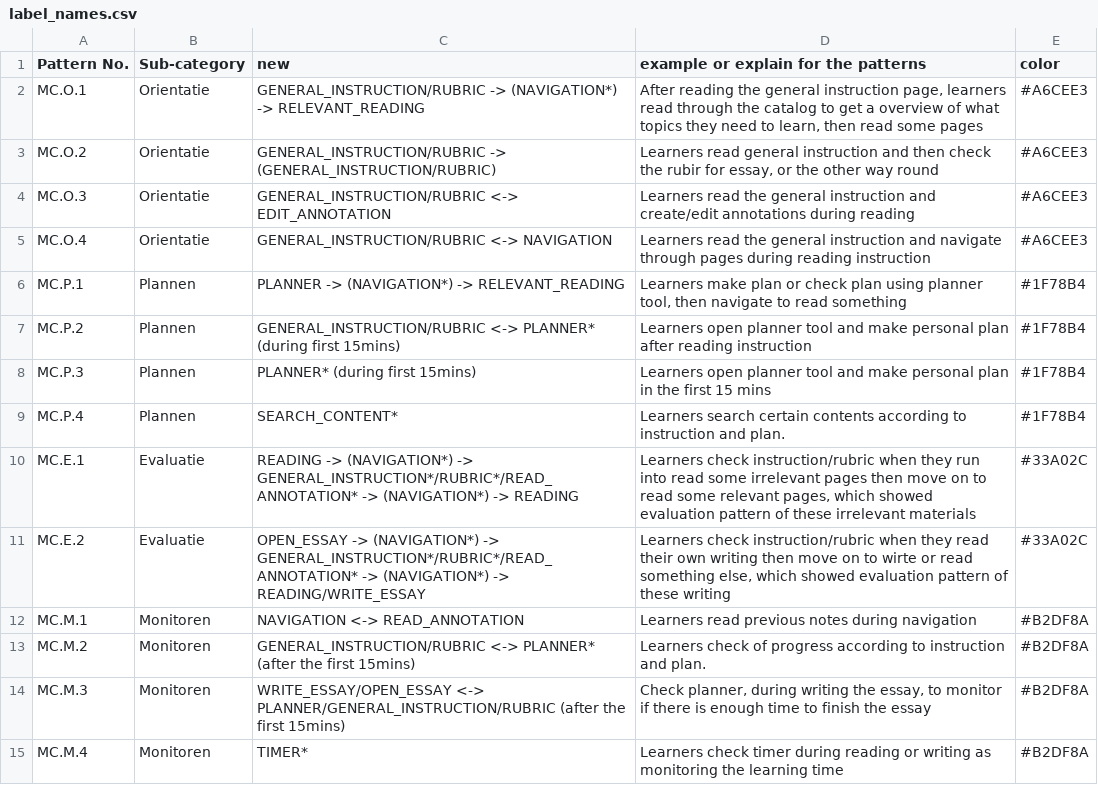
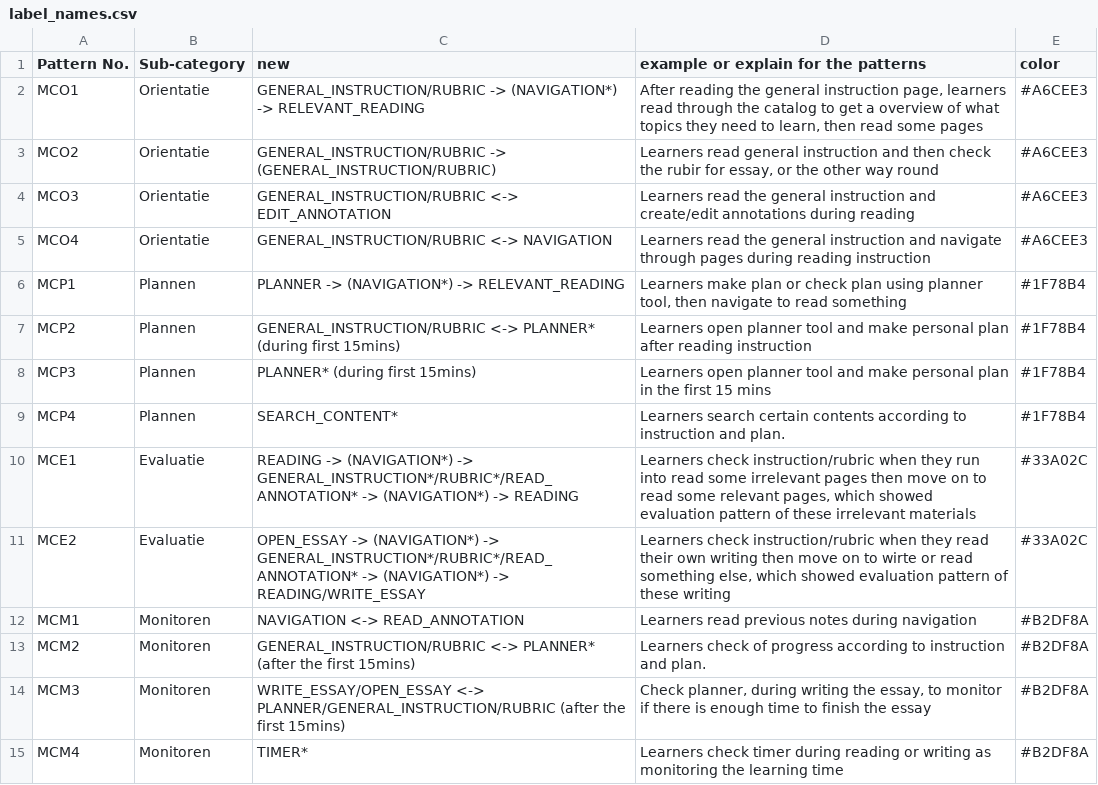
Before and after one commit to andreas-pattichis/srl-api, a CSV file: app/assets/label_names.csv, drawn as a sheet; only a part is shown; the diff covers the shown part only.

```diff
--- a/app/assets/label_names.csv
+++ b/app/assets/label_names.csv
@@ -1,15 +1,15 @@
 Pattern No.,Sub-category,new,example or explain for the patterns,color
-MC.O.1,Orientatie,GENERAL_INSTRUCTION/RUBRIC -> (NAVIGATION*) -> RELEVANT_READING,"After reading the general instruction page, learners read through the catalog to get a overview of what topics they need to learn, then read some pages",#A6CEE3
-MC.O.2,Orientatie,GENERAL_INSTRUCTION/RUBRIC -> (GENERAL_INSTRUCTION/RUBRIC),"Learners read general instruction and then check the rubir for essay, or the other way round",#A6CEE3
-MC.O.3,Orientatie,GENERAL_INSTRUCTION/RUBRIC <-> EDIT_ANNOTATION,Learners read the general instruction and create/edit annotations during reading,#A6CEE3
-MC.O.4,Orientatie,GENERAL_INSTRUCTION/RUBRIC <-> NAVIGATION,Learners read the general instruction and navigate through pages during reading instruction,#A6CEE3
-MC.P.1,Plannen,PLANNER -> (NAVIGATION*) -> RELEVANT_READING,"Learners make plan or check plan using planner tool, then navigate to read something",#1F78B4
-MC.P.2,Plannen,GENERAL_INSTRUCTION/RUBRIC <-> PLANNER* (during first 15mins),Learners open planner tool and make personal plan after reading instruction,#1F78B4
-MC.P.3,Plannen,PLANNER* (during first 15mins),Learners open planner tool and make personal plan in the first 15 mins,#1F78B4
-MC.P.4,Plannen,SEARCH_CONTENT*,Learners search certain contents according to instruction and plan.,#1F78B4
-MC.E.1,Evaluatie,READING -> (NAVIGATION*) -> GENERAL_INSTRUCTION*/RUBRIC*/READ_ANNOTATION* -> (NAVIGATION*) -> READING,"Learners check instruction/rubric when they run into read some irrelevant pages then move on to read some relevant pages, which showed evaluation pattern of these irrelevant materials",#33A02C
-MC.E.2,Evaluatie,OPEN_ESSAY -> (NAVIGATION*) -> GENERAL_INSTRUCTION*/RUBRIC*/READ_ANNOTATION* -> (NAVIGATION*) -> READING/WRITE_ESSAY,"Learners check instruction/rubric when they read their own writing then move on to wirte or read something else, which showed evaluation pattern of these writing",#33A02C
-MC.M.1,Monitoren,NAVIGATION <-> READ_ANNOTATION,Learners read previous notes during navigation,#B2DF8A
-MC.M.2,Monitoren,GENERAL_INSTRUCTION/RUBRIC <-> PLANNER*  (after the first 15mins),Learners check of progress according to instruction and plan.,#B2DF8A
-MC.M.3,Monitoren,WRITE_ESSAY/OPEN_ESSAY <-> PLANNER/GENERAL_INSTRUCTION/RUBRIC (after the first 15mins),"Check planner, during writing the essay, to monitor if there is enough time to finish the essay",#B2DF8A
-MC.M.4,Monitoren,TIMER*,Learners check timer during reading or writing as monitoring the learning time,#B2DF8A
+MCO1,Orientatie,GENERAL_INSTRUCTION/RUBRIC -> (NAVIGATION*) -> RELEVANT_READING,"After reading the general instruction page, learners read through the catalog to get a overview of what topics they need to learn, then read some pages",#A6CEE3
+MCO2,Orientatie,GENERAL_INSTRUCTION/RUBRIC -> (GENERAL_INSTRUCTION/RUBRIC),"Learners read general instruction and then check the rubir for essay, or the other way round",#A6CEE3
+MCO3,Orientatie,GENERAL_INSTRUCTION/RUBRIC <-> EDIT_ANNOTATION,Learners read the general instruction and create/edit annotations during reading,#A6CEE3
+MCO4,Orientatie,GENERAL_INSTRUCTION/RUBRIC <-> NAVIGATION,Learners read the general instruction and navigate through pages during reading instruction,#A6CEE3
+MCP1,Plannen,PLANNER -> (NAVIGATION*) -> RELEVANT_READING,"Learners make plan or check plan using planner tool, then navigate to read something",#1F78B4
+MCP2,Plannen,GENERAL_INSTRUCTION/RUBRIC <-> PLANNER* (during first 15mins),Learners open planner tool and make personal plan after reading instruction,#1F78B4
+MCP3,Plannen,PLANNER* (during first 15mins),Learners open planner tool and make personal plan in the first 15 mins,#1F78B4
+MCP4,Plannen,SEARCH_CONTENT*,Learners search certain contents according to instruction and plan.,#1F78B4
+MCE1,Evaluatie,READING -> (NAVIGATION*) -> GENERAL_INSTRUCTION*/RUBRIC*/READ_ANNOTATION* -> (NAVIGATION*) -> READING,"Learners check instruction/rubric when they run into read some irrelevant pages then move on to read some relevant pages, which showed evaluation pattern of these irrelevant materials",#33A02C
+MCE2,Evaluatie,OPEN_ESSAY -> (NAVIGATION*) -> GENERAL_INSTRUCTION*/RUBRIC*/READ_ANNOTATION* -> (NAVIGATION*) -> READING/WRITE_ESSAY,"Learners check instruction/rubric when they read their own writing then move on to wirte or read something else, which showed evaluation pattern of these writing",#33A02C
+MCM1,Monitoren,NAVIGATION <-> READ_ANNOTATION,Learners read previous notes during navigation,#B2DF8A
+MCM2,Monitoren,GENERAL_INSTRUCTION/RUBRIC <-> PLANNER*  (after the first 15mins),Learners check of progress according to instruction and plan.,#B2DF8A
+MCM3,Monitoren,WRITE_ESSAY/OPEN_ESSAY <-> PLANNER/GENERAL_INSTRUCTION/RUBRIC (after the first 15mins),"Check planner, during writing the essay, to monitor if there is enough time to finish the essay",#B2DF8A
+MCM4,Monitoren,TIMER*,Learners check timer during reading or writing as monitoring the learning time,#B2DF8A
```
Also changed, not shown: 1 added row and 18 edited cells elsewhere in this file, 20 other files.
